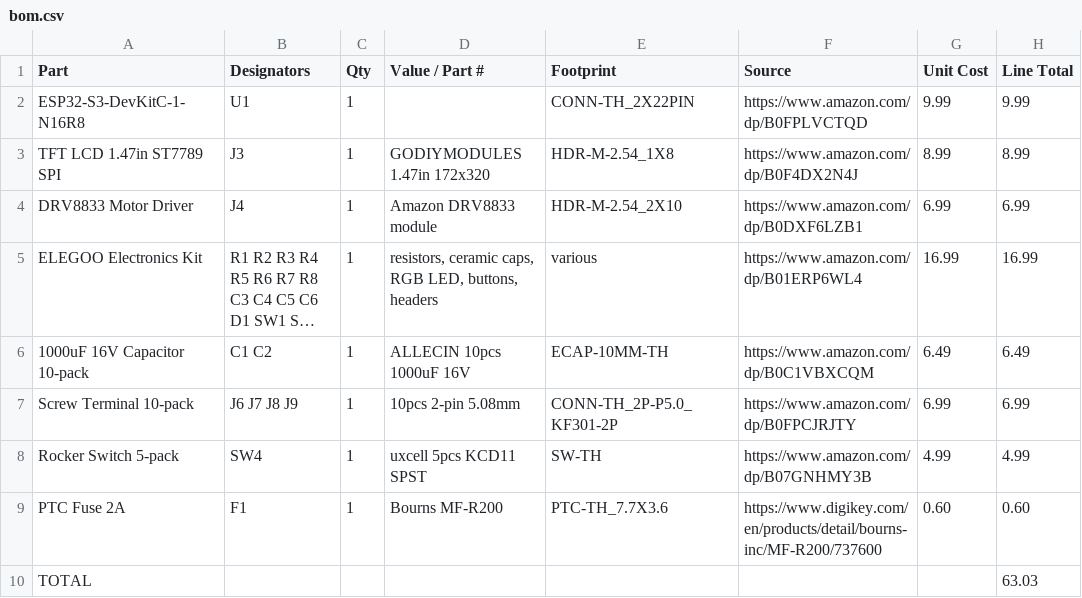
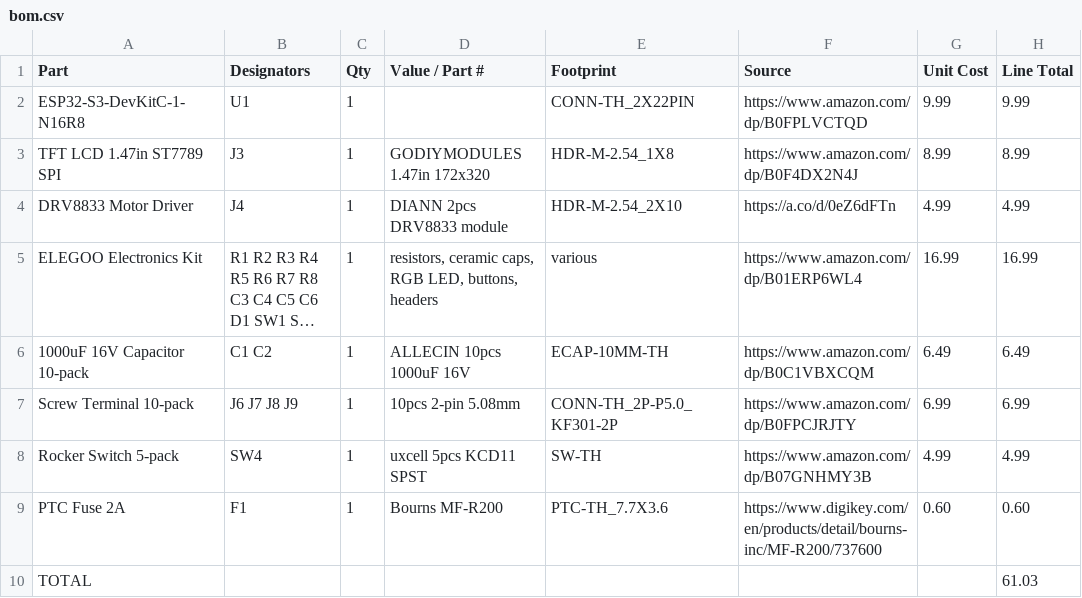
Before and after one commit to nadellasripad11/buddy, a CSV file: hardware/exports/bom.csv, drawn as a sheet; long unchanged cells end in …; the diff names each change by its address in the sheet, - before the commit and + after, or states it on an @@ line.

Commit message:
BOM: DRV8833 DIANN 2-pack $4.99 Amazon, total $61.03

```diff
--- a/hardware/exports/bom.csv
+++ b/hardware/exports/bom.csv
-D4 (Value / Part #): Amazon DRV8833 module
+D4 (Value / Part #): DIANN 2pcs DRV8833 module
-F4 (Source): https://www.amazon.com/dp/B0DXF6LZB1
+F4 (Source): https://a.co/d/0eZ6dFTn
-G4 (Unit Cost): 6.99
+G4 (Unit Cost): 4.99
-H4 (Line Total): 6.99
+H4 (Line Total): 4.99
-H10 (Line Total): 63.03
+H10 (Line Total): 61.03
```
